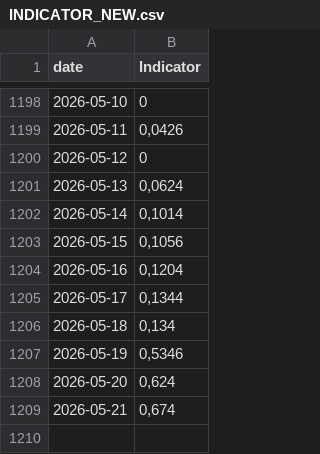
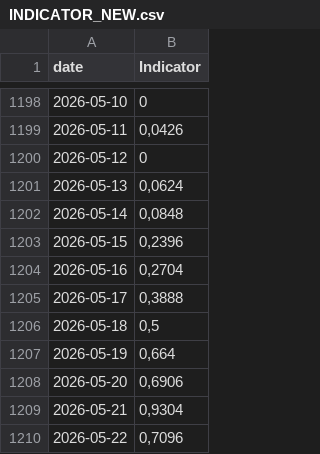
Before and after one commit to GiovannaCilluffo/stromboli-data, a CSV file: INDICATOR_NEW.csv, drawn as a sheet; only a part is shown, gaps mark what is left out.

```diff
--- a/INDICATOR_NEW.csv
+++ b/INDICATOR_NEW.csv
@@ -1201,9 +1201,10 @@
 "2026-05-13";0,0624
-"2026-05-14";0,1014
-"2026-05-15";0,1056
-"2026-05-16";0,1204
-"2026-05-17";0,1344
-"2026-05-18";0,134
-"2026-05-19";0,5346
-"2026-05-20";0,624
-"2026-05-21";0,674
+"2026-05-14";0,0848
+"2026-05-15";0,2396
+"2026-05-16";0,2704
+"2026-05-17";0,3888
+"2026-05-18";0,5
+"2026-05-19";0,664
+"2026-05-20";0,6906
+"2026-05-21";0,9304
+"2026-05-22";0,7096
```
